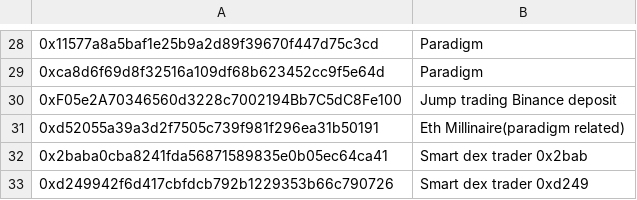
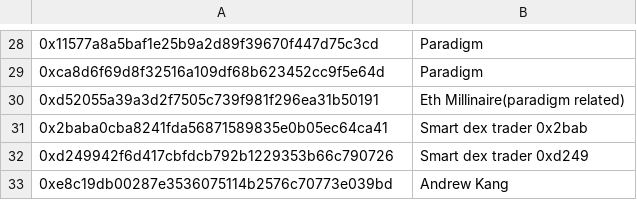
Before and after one commit to huangkuan/whalewatch, a CSV file: test.csv, drawn as a sheet; only a part is shown, gaps mark what is left out; the shorter side is filled out with more unchanged rows.

```diff
--- a/test.csv
+++ b/test.csv
@@ -29,3 +29,2 @@
 0xca8d6f69d8f32516a109df68b623452cc9f5e64d,Paradigm
-0xF05e2A70346560d3228c7002194Bb7C5dC8Fe100,Jump trading Binance deposit
 0xd52055a39a3d2f7505c739f981f296ea31b50191,Eth Millinaire(paradigm related)
```
Also changed, not shown: 7 other files.
